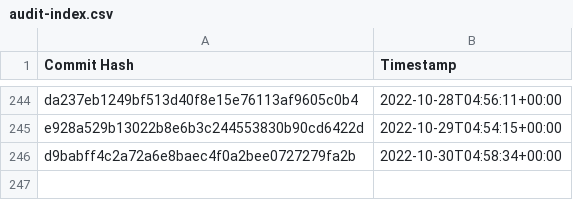
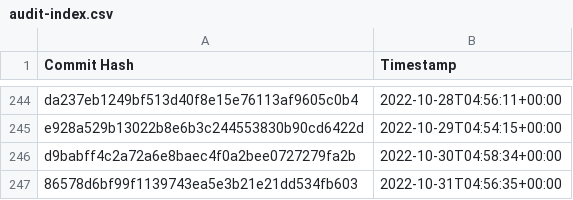
Before and after one commit to the-commons-project/vci-directory, a CSV file: logs/audit-index.csv, drawn as a sheet; only a part is shown, gaps mark what is left out; the diff names each change by its address in the sheet, - before the commit and + after, or states it on an @@ line.

Commit message:
added commit hash to audit index

```diff
--- a/logs/audit-index.csv
+++ b/logs/audit-index.csv
+row 247: 86578d6bf99f1139743ea5e3b21e21dd534fb603 | 2022-10-31T04:56:35+00:00
```
